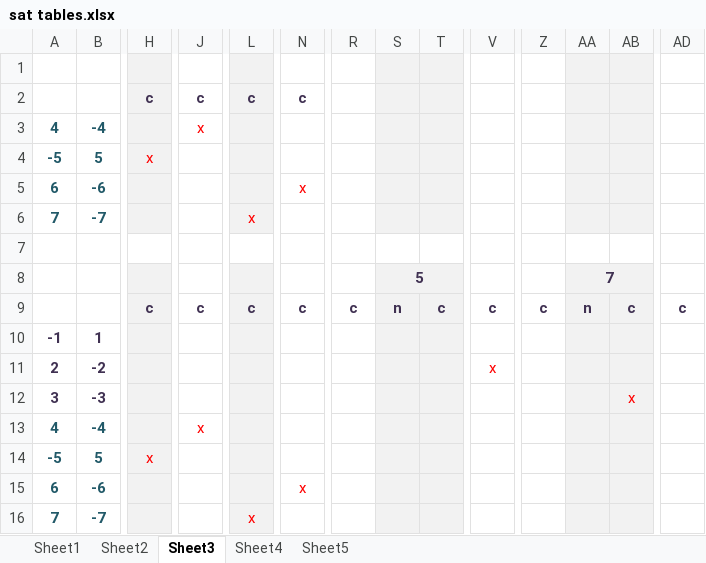
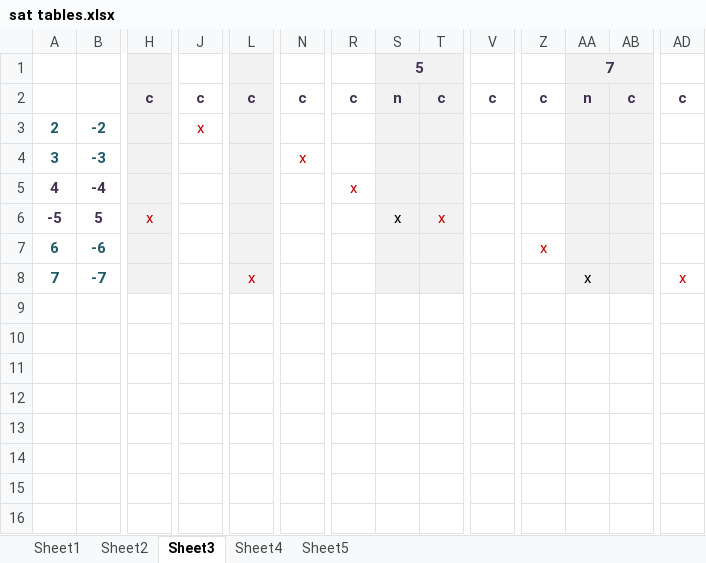
Before and after one commit to kritikov/SATCalculator-released, an Excel workbook: SATCalculator/Resources/sat tables.xlsx, sheet Sheet3, drawn as a sheet; only a part is shown, gaps mark what is left out; values as stored, in another font and other column widths than the file's, no borders; removed rows and columns are numbered as before the commit, all else as after; rows hold the shown columns only; the diff covers the shown part only; the diff names each change by its address in the sheet, - before the commit and + after, or states it on an @@ line.

```diff
--- a/SATCalculator/Resources/sat tables.xlsx (sheet Sheet3)
+++ b/SATCalculator/Resources/sat tables.xlsx (sheet Sheet3)
-row 1: (empty)
-row 2:  |  | c | c | c | c
-row 3: 4 | -4 |  | x
-row 4: -5 | 5 | x
-row 5: 6 | -6 |  |  |  | x
-row 6: 7 | -7 |  |  | x
-row 7: (empty)
-row 10: -1 | 1
-A3:B4 text colour: #403152
+A3:B4 text colour: #215968
-J3: (empty)
+J3: x
-V3: x
+V3: (empty)
-N4: (empty)
+N4: x
-AB4: x
+AB4: (empty)
-A5:B6 text colour: #215968
+A5:B6 text colour: #403152
-J5: x
+J5: (empty)
-R5: (empty)
+R5: x
-H6 text colour: #FF0000
+H6 text colour: #C00000
-S6: (empty)
+S6: x
-T6: (empty)
+T6: x
-N7: x
+N7: (empty)
-Z7: (empty)
+Z7: x
-L8 text colour: #FF0000
+L8 text colour: #C00000
-AA8: (empty)
+AA8: x
-AD8: (empty)
+AD8: x
```
Also changed, not shown: cell formats elsewhere in this sheet, 1 other file.
